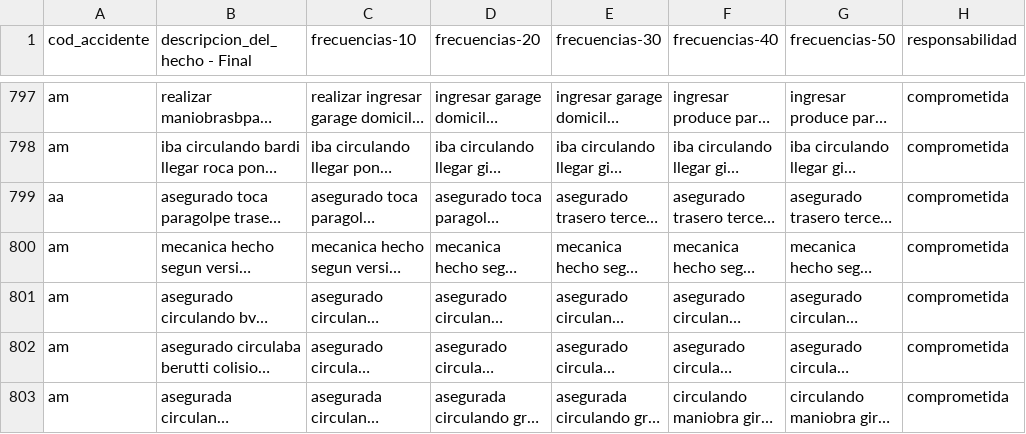
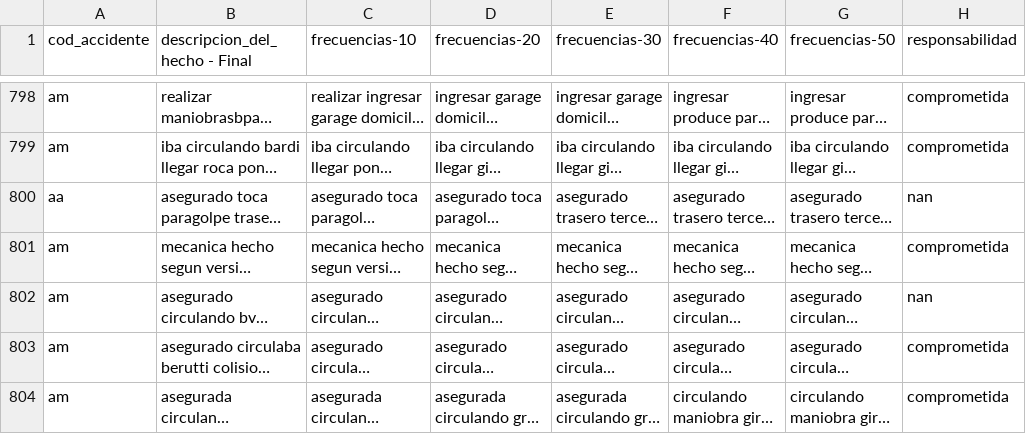
Before and after one commit to gasdelosreyes/seguros-legalhubs, a CSV file: dataset/casos_filtrados_frequences.csv, drawn as a sheet; only a part is shown, gaps mark what is left out; long unchanged cells end in …; addresses are those after the commit; the diff covers the shown part only; the diff names each change by its address in the sheet, - before the commit and + after, or states it on an @@ line.

Commit message:
Corrección de palabras
Me llama la atención que la cantidad de hapaxes haya disminuído mucho, además encuentro que algunas columnas de responsabilidad pasaron a NaN y no se por que exactamente.

```diff
--- a/dataset/casos_filtrados_frequences.csv
+++ b/dataset/casos_filtrados_frequences.csv
-H800 (responsabilidad): comprometida
+H800 (responsabilidad): nan
-H802 (responsabilidad): comprometida
+H802 (responsabilidad): nan
```
Also changed, not shown: 9 added rows, 1 removed row and 72 edited cells elsewhere in this file, 3 other files.
